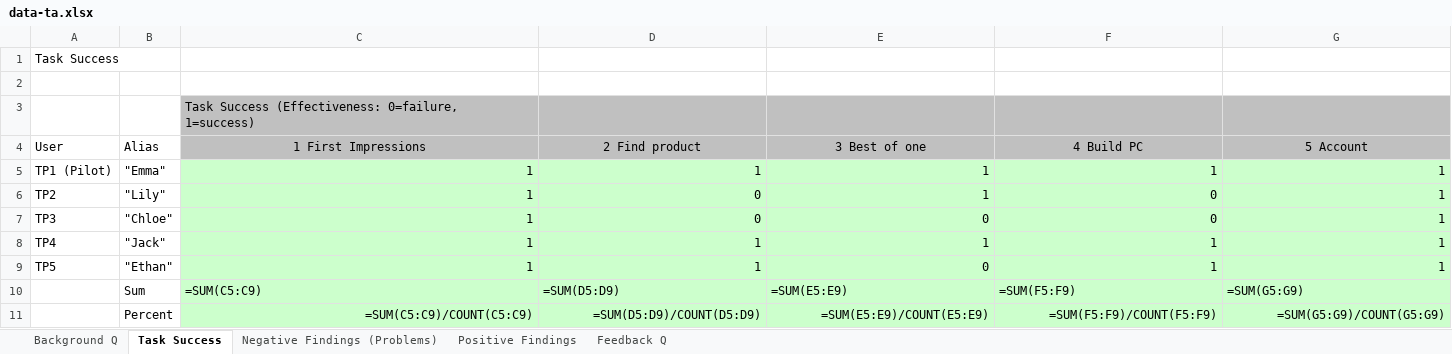
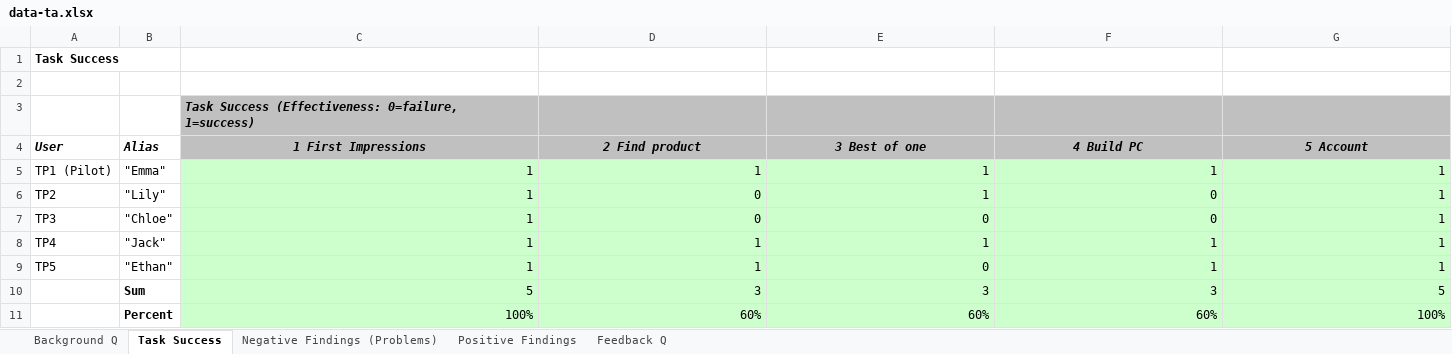
Before and after one commit to CHMALU/hci-ex3, an Excel workbook: g1-09-ta/data-ta.xlsx, sheet Task Success, drawn as a sheet; values as stored, in another font and other column widths than the file's, no borders; formulas without a stored value are shown as written; the diff names each change by its address in the sheet, - before the commit and + after, or states it on an @@ line.

```diff
--- a/g1-09-ta/data-ta.xlsx (sheet Task Success)
+++ b/g1-09-ta/data-ta.xlsx (sheet Task Success)
-A1 bold: off
+A1 bold: on
@@ C3 bold: off → on, italic: off → on @@
@@ A4:G4 bold: off → on, italic: off → on @@
-B10:B11 bold: off
+B10:B11 bold: on
-C10 (1 First Impressions): =SUM(C5:C9)
+C10 (1 First Impressions): 5
-C10:G10 alignment: left
+C10:G10 alignment: right
-D10 (2 Find product): =SUM(D5:D9)
+D10 (2 Find product): 3
-E10 (3 Best of one): =SUM(E5:E9)
+E10 (3 Best of one): 3
-F10 (4 Build PC): =SUM(F5:F9)
+F10 (4 Build PC): 3
-G10 (5 Account): =SUM(G5:G9)
+G10 (5 Account): 5
-C11 (1 First Impressions): =SUM(C5:C9)/COUNT(C5:C9)
+C11 (1 First Impressions): 100%
-D11 (2 Find product): =SUM(D5:D9)/COUNT(D5:D9)
+D11 (2 Find product): 60%
-E11 (3 Best of one): =SUM(E5:E9)/COUNT(E5:E9)
+E11 (3 Best of one): 60%
-F11 (4 Build PC): =SUM(F5:F9)/COUNT(F5:F9)
+F11 (4 Build PC): 60%
-G11 (5 Account): =SUM(G5:G9)/COUNT(G5:G9)
+G11 (5 Account): 100%
```
Also changed, not shown: sheet Background Q, sheet Feedback Q, sheet Negative Findings (Problems), sheet Positive Findings.
